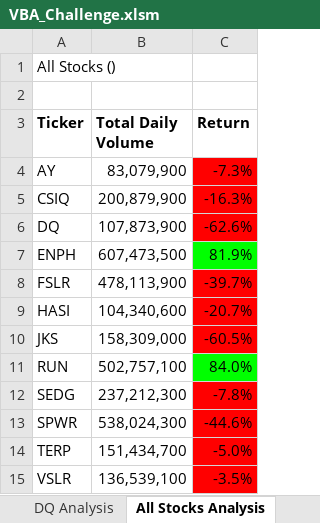
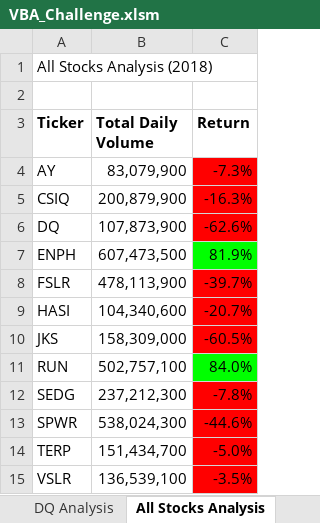
Before and after one commit to Kmhaas/Butler-Bootcamp-Challenge2-VBA, an Excel workbook: VBA_Challenge.xlsm, sheet All Stocks Analysis, drawn as a sheet; values as stored, in another font and other column widths than the file's, no borders; charts and pictures not drawn; the diff names each change by its address in the sheet, - before the commit and + after, or states it on an @@ line.

Commit message:
Correctly working macro

```diff
--- a/VBA_Challenge.xlsm (sheet All Stocks Analysis)
+++ b/VBA_Challenge.xlsm (sheet All Stocks Analysis)
-A1 (Ticker): All Stocks ()
+A1 (Ticker): All Stocks Analysis (2018)
```
Also changed, not shown: charts or pictures.
